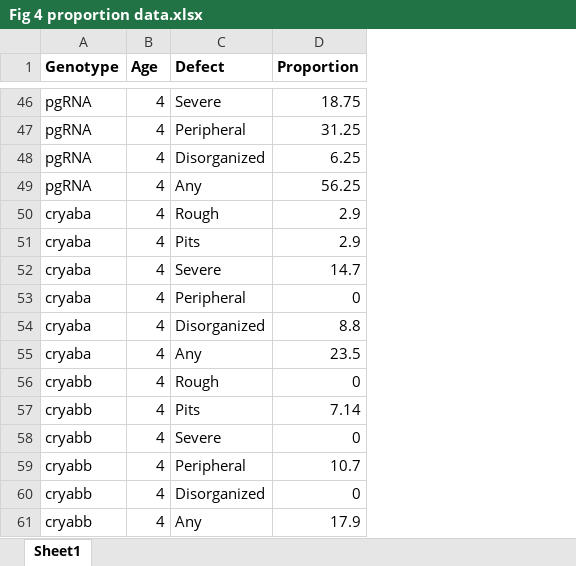
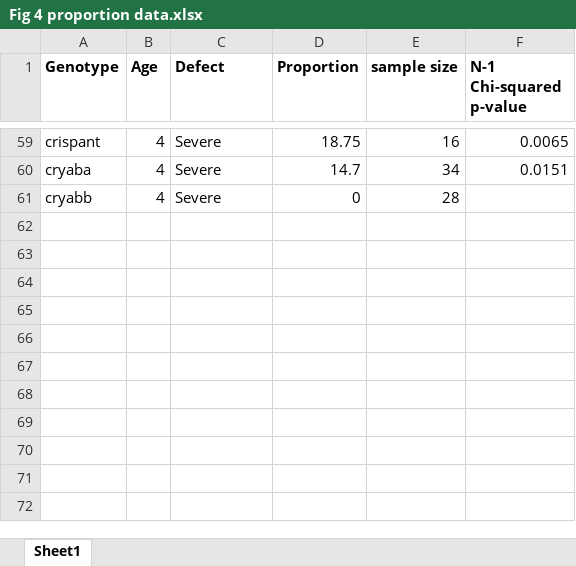
Before and after one commit to masonfromohio/alpha-crystallin-CRISPR-Rscripts, an Excel workbook: Fig 4 proportion data.xlsx, sheet Sheet1, drawn as a sheet; only a part is shown, gaps mark what is left out; values as stored, in another font and other column widths than the file's, no borders; removed rows and columns are numbered as before the commit, all else as after; the diff covers the shown part only; the diff names each change by its address in the sheet, - before the commit and + after, or states it on an @@ line.

Commit message:
Updated fig 4 script to work with updated data spreadsheet with changed phenotype names and added p-values

```diff
--- a/Fig 4 proportion data.xlsx (sheet Sheet1)
+++ b/Fig 4 proportion data.xlsx (sheet Sheet1)
+column E (sample size), rows 59-61: 16 | 34 | 28
+column F (N-1 Chi-squared p-value), rows 59-60: 0.0065 | 0.0151
-A59 (Genotype): pgRNA
+A59 (Genotype): crispant
-row 47: pgRNA | 4 | Peripheral | 31.25
-row 48: pgRNA | 4 | Disorganized | 6.25
-row 49: pgRNA | 4 | Any | 56.25
-row 50: cryaba | 4 | Rough | 2.9
-row 51: cryaba | 4 | Pits | 2.9
@@ row 53 moved to row 30: cryaba @@
-row 54: cryaba | 4 | Disorganized | 8.8
@@ row 55 moved to row 10: cryaba @@
-row 56: cryabb | 4 | Rough | 0
-row 57: cryabb | 4 | Pits | 7.14
@@ row 59 moved to row 31: cryabb @@
-row 60: cryabb | 4 | Disorganized | 0
@@ row 61 moved to row 11: cryabb @@
```
Also changed, not shown: 32 added rows, 23 removed rows, 12 moved rows and 4 edited cells elsewhere in this sheet, 1 other file.
